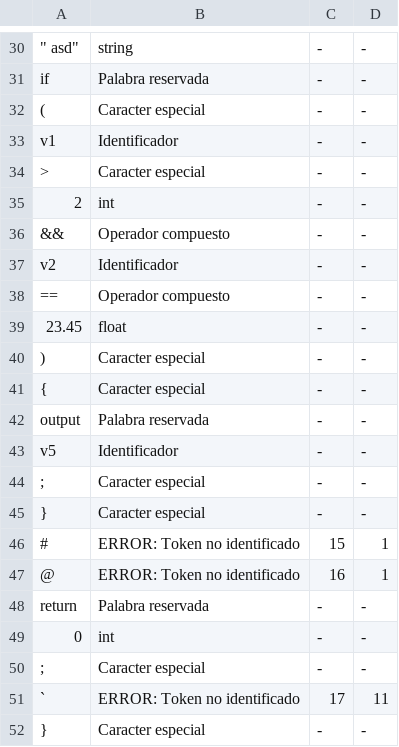
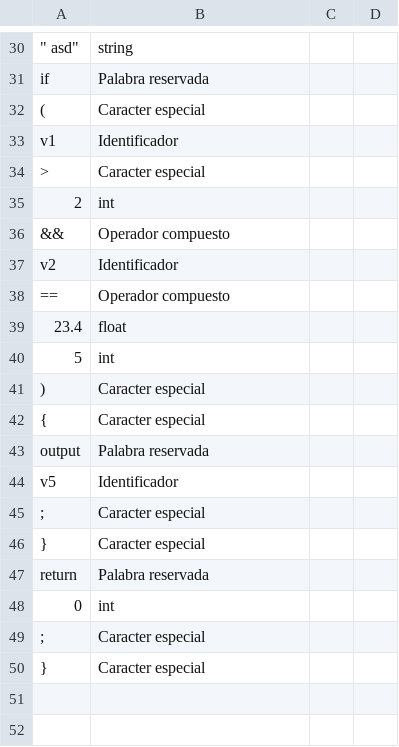
Before and after one commit to juan-ee/CompiladorProyecto, a CSV file: AnalizadorLexico_Proyecto/salida.csv, drawn as a sheet; only a part is shown, gaps mark what is left out; removed rows and columns are numbered as before the commit, all else as after; the diff covers the shown part only; the diff names each change by its address in the sheet, - before the commit and + after, or states it on an @@ line.

```diff
--- a/AnalizadorLexico_Proyecto/salida.csv
+++ b/AnalizadorLexico_Proyecto/salida.csv
-C30:C38: -
+C30:C38: (empty)
-D30:D38: -
+D30:D38: (empty)
-row 39: 23.45 | float | - | -
+row 39: 23.4 | float
+row 40: 5 | int
-C41:C46: -
+C41:C46: (empty)
-D41:D46: -
+D41:D46: (empty)
-row 46: # | ERROR: Token no identificado | 15 | 1
-row 47: @ | ERROR: Token no identificado | 16 | 1
-C47:C49: -
+C47:C49: (empty)
-D47:D49: -
+D47:D49: (empty)
-row 51: ` | ERROR: Token no identificado | 17 | 11
-C50: -
+C50: (empty)
-D50: -
+D50: (empty)
```
Also changed, not shown: 56 edited cells elsewhere in this file, 10 other files.
